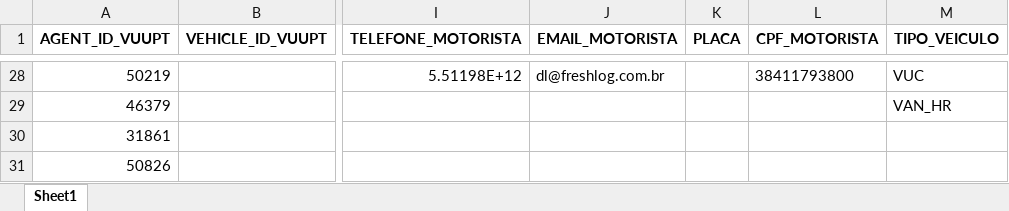
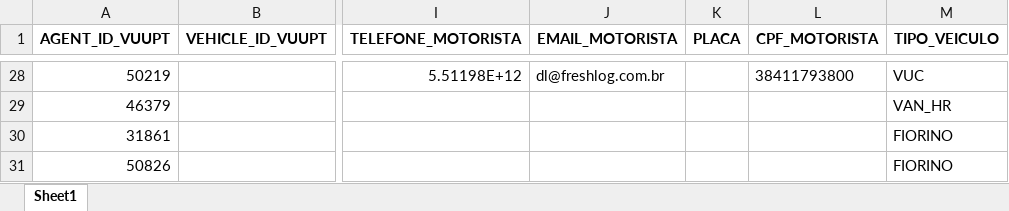
Before and after one commit to hmacol/stokki-eventos-agent, an Excel workbook: dados/BD_MOTORISTAS.xlsx, sheet Sheet1, drawn as a sheet; only a part is shown, gaps mark what is left out; values as stored, in another font and other column widths than the file's, no borders; the diff covers the shown part only; the diff names each change by its address in the sheet, - before the commit and + after, or states it on an @@ line.

```diff
--- a/dados/BD_MOTORISTAS.xlsx (sheet Sheet1)
+++ b/dados/BD_MOTORISTAS.xlsx (sheet Sheet1)
-M30:M31 (TIPO_VEICULO): (empty)
+M30:M31 (TIPO_VEICULO): FIORINO
```
Also changed, not shown: 23 edited cells elsewhere in this sheet.
